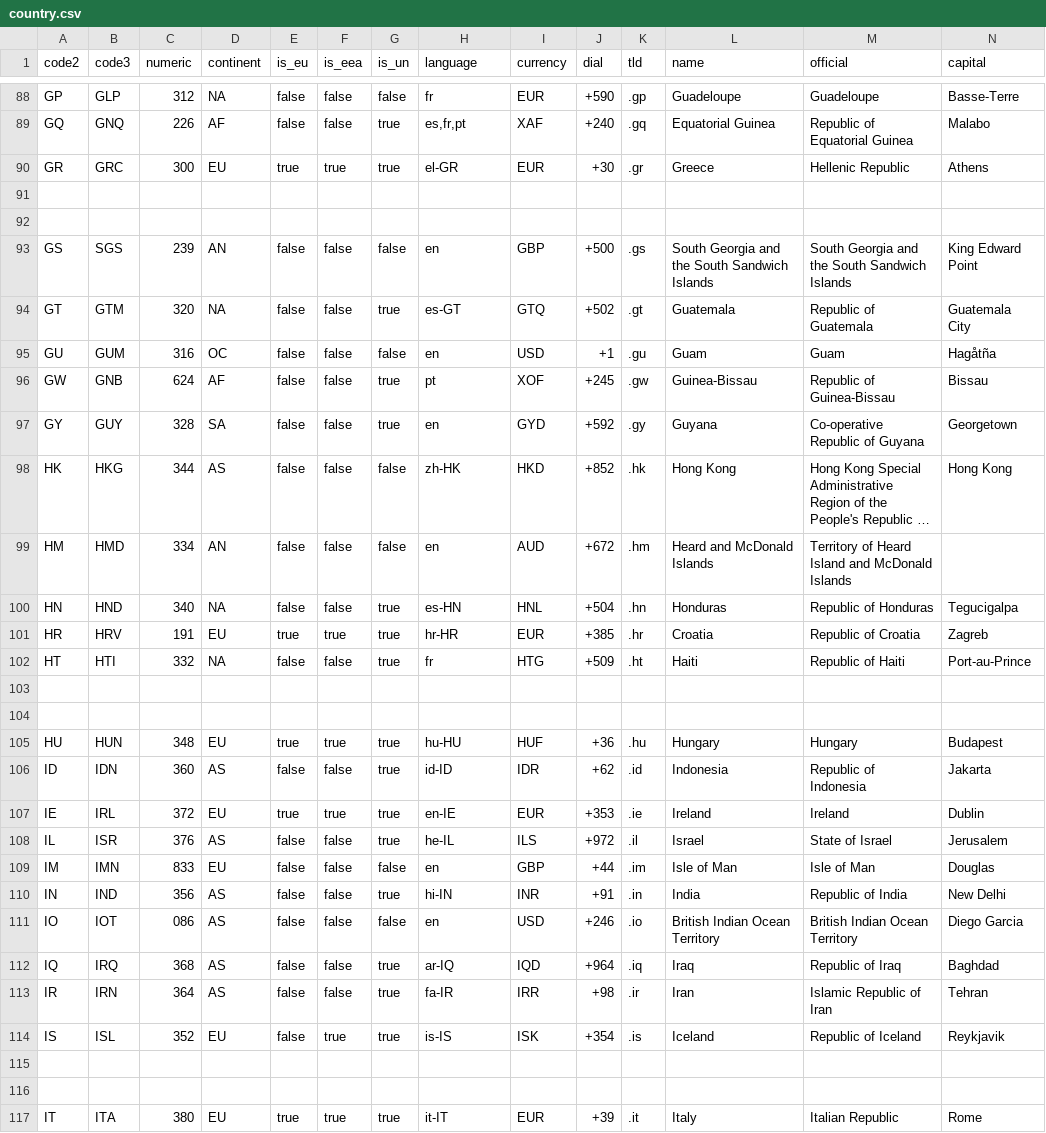
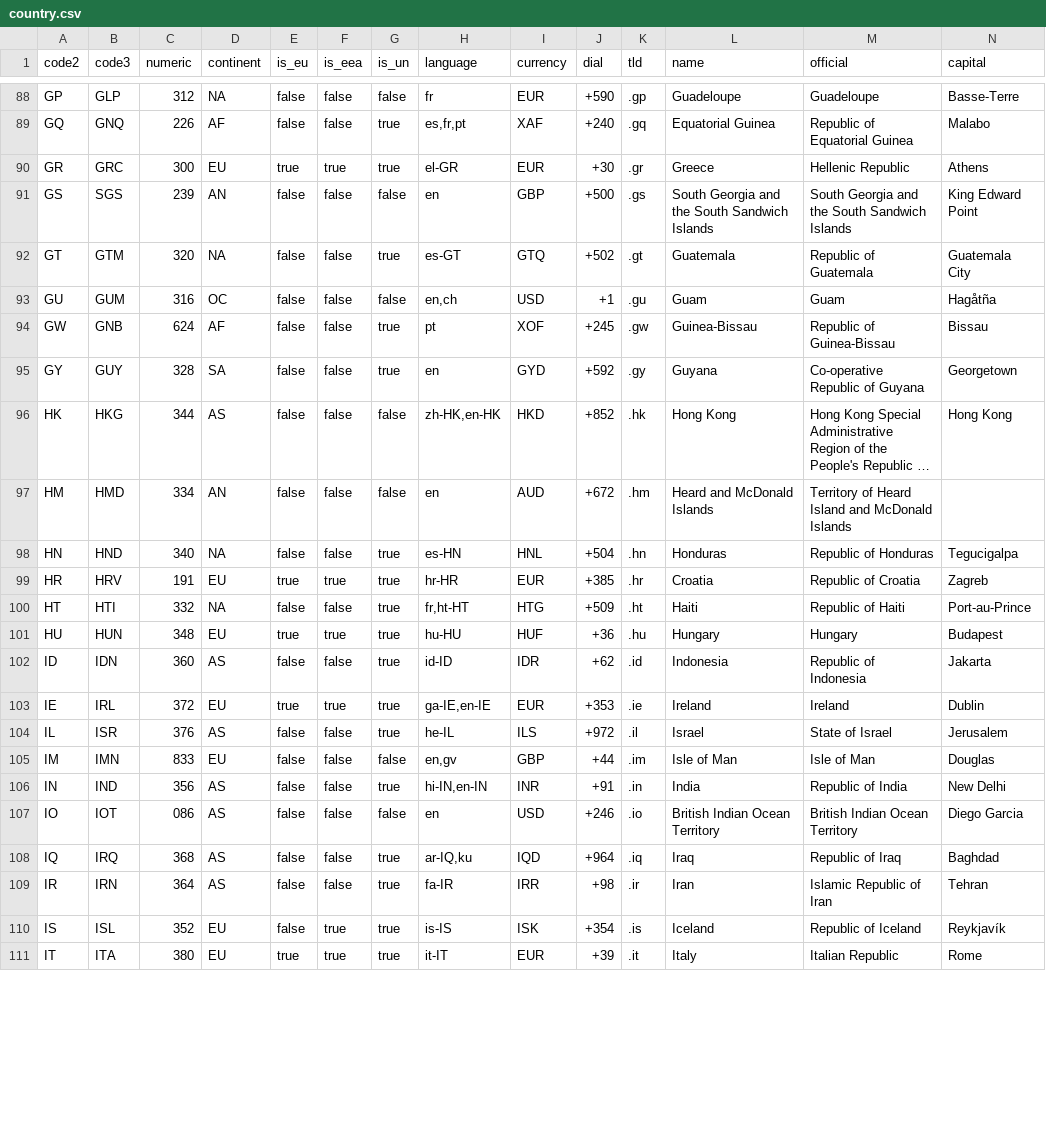
Before and after one commit to chensoft/geodb, a CSV file: datasets/country.csv, drawn as a sheet; only a part is shown, gaps mark what is left out; long unchanged cells end in …; removed rows and columns are numbered as before the commit, all else as after; the diff covers the shown part only; the diff names each change by its address in the sheet, - before the commit and + after, or states it on an @@ line.

Commit message:
country: fix languages

```diff
--- a/datasets/country.csv
+++ b/datasets/country.csv
-row 91: (empty)
-row 92: (empty)
-H93 (language): en
+H93 (language): en,ch
-H96 (language): zh-HK
+H96 (language): zh-HK,en-HK
-H100 (language): fr
+H100 (language): fr,ht-HT
-row 103: (empty)
-row 104: (empty)
-H103 (language): en-IE
+H103 (language): ga-IE,en-IE
-H105 (language): en
+H105 (language): en,gv
-H106 (language): hi-IN
+H106 (language): hi-IN,en-IN
-H108 (language): ar-IQ
+H108 (language): ar-IQ,ku
-N110 (capital): Reykjavik
+N110 (capital): Reykjavík
-row 115: (empty)
-row 116: (empty)
```
Also changed, not shown: 8 removed rows and 18 edited cells elsewhere in this file, 1 other file.
